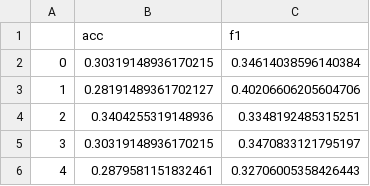
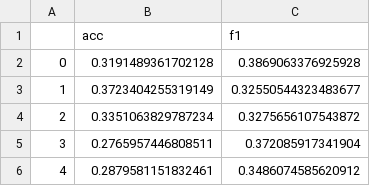
Before and after one commit to grsterin/MUNDO, a TSV file: experiments/unimundo/bakers-fission-results/P_k_25_alpha_0.1.tsv, drawn as a sheet.

```diff
--- a/experiments/unimundo/bakers-fission-results/P_k_25_alpha_0.1.tsv
+++ b/experiments/unimundo/bakers-fission-results/P_k_25_alpha_0.1.tsv
@@ -1,6 +1,6 @@
 	acc	f1
-0	0.30319148936170215	0.34614038596140384
-1	0.28191489361702127	0.40206606205604706
-2	0.3404255319148936	0.3348192485315251
-3	0.30319148936170215	0.3470833121795197
-4	0.2879581151832461	0.32706005358426443
+0	0.3191489361702128	0.3869063376925928
+1	0.3723404255319149	0.32550544323483677
+2	0.3351063829787234	0.3275656107543872
+3	0.2765957446808511	0.372085917341904
+4	0.2879581151832461	0.3486074585620912
```
Also changed, not shown: 17 other files.
